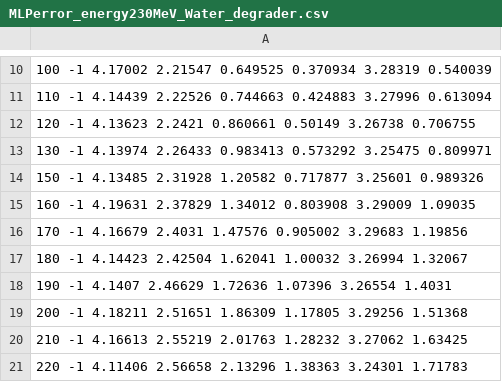
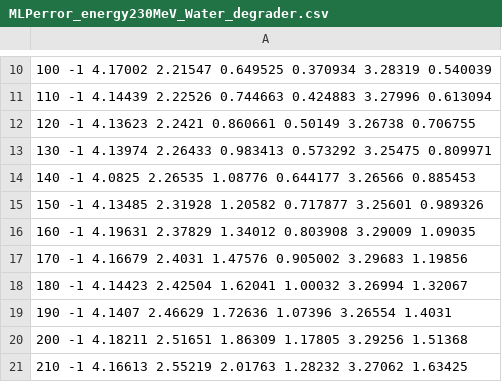
Before and after one commit to HelgeEgil/DigitalTrackingCalorimeterToolkit, a CSV file: projects/MLP/Output/MLPerror_energy230MeV_Water_degrader.csv, drawn as a sheet; only a part is shown, gaps mark what is left out; the shorter side is filled out with more unchanged rows; the diff names each change by its address in the sheet, - before the commit and + after, or states it on an @@ line.

```diff
--- a/projects/MLP/Output/MLPerror_energy230MeV_Water_degrader.csv
+++ b/projects/MLP/Output/MLPerror_energy230MeV_Water_degrader.csv
+row 14: 140 -1 4.0825 2.26535 1.08776 0.644177 3.26566 0.885453
```
Also changed, not shown: projects/MLP/Output/MLPerror_energy230MeV_Adipose_degrader.csv, projects/MLP/Output/MLPerror_energy230MeV_Water_rotation.csv, 8 other files.
